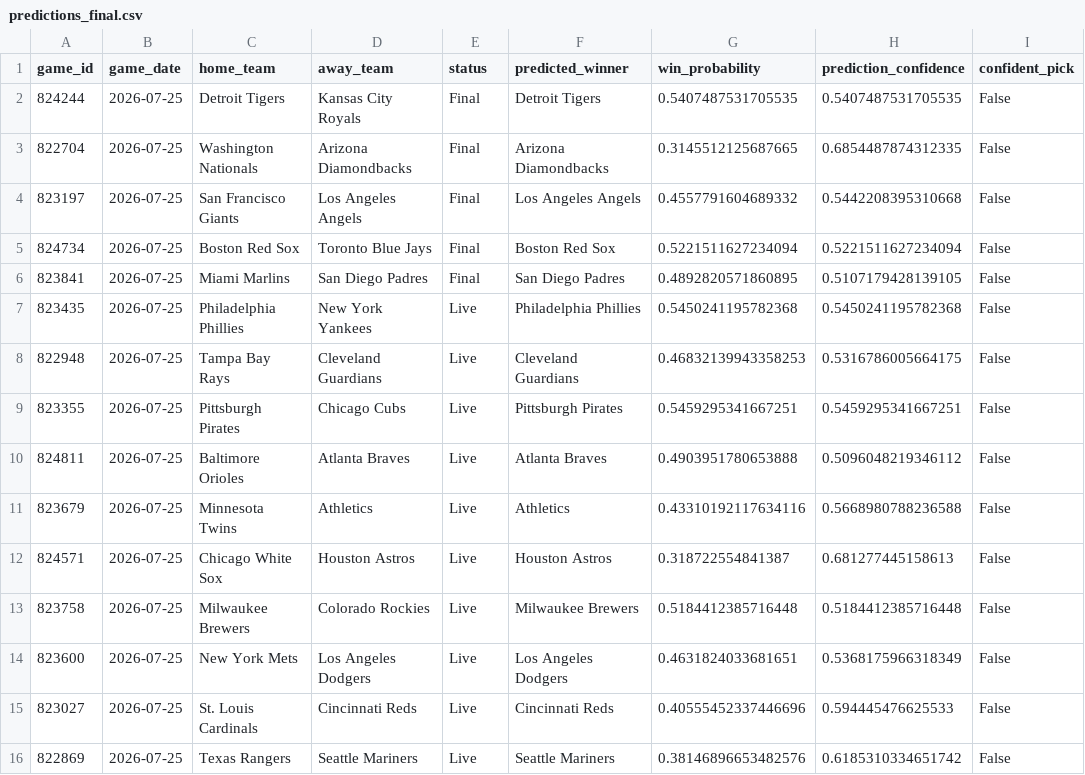
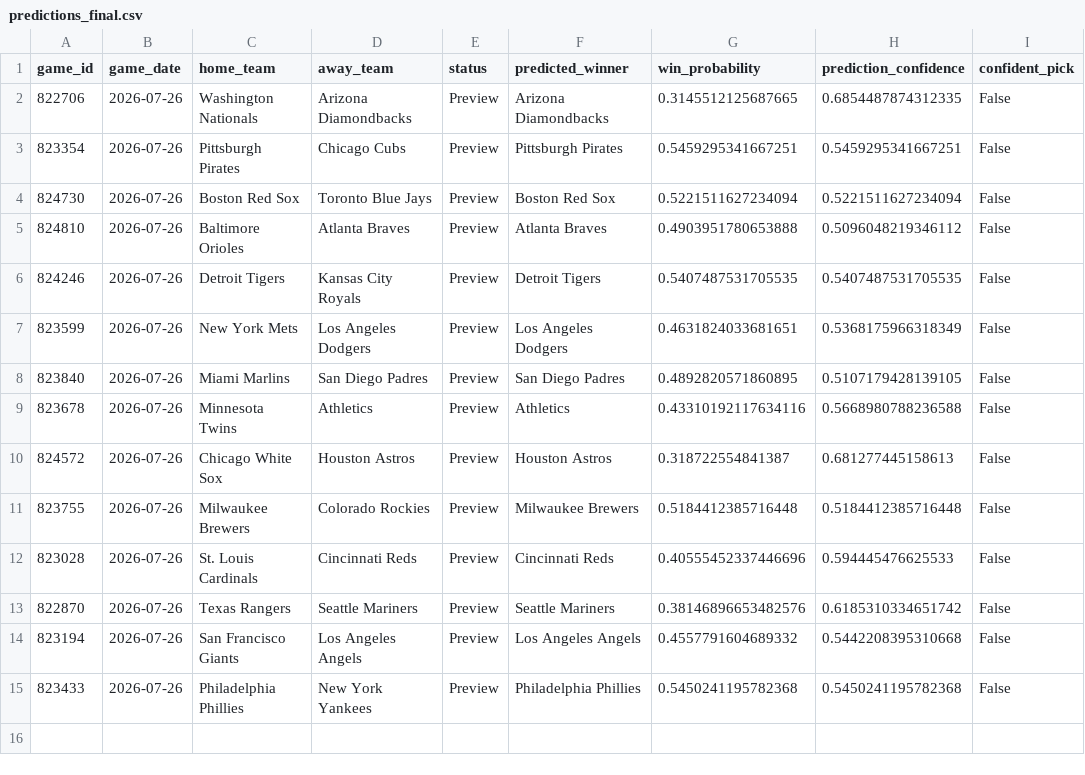
Before and after one commit to ByteLogic214/MLB-2026-Predictions, a CSV file: data/processed/predictions_final.csv, drawn as a sheet.

Commit message:
Predictions update [skip ci]

```diff
--- a/data/processed/predictions_final.csv
+++ b/data/processed/predictions_final.csv
@@ -1,16 +1,15 @@
 game_id,game_date,home_team,away_team,status,predicted_winner,win_probability,prediction_confidence,confident_pick
-824244,2026-07-25,Detroit Tigers,Kansas City Royals,Final,Detroit Tigers,0.5407487531705535,0.5407487531705535,False
-822704,2026-07-25,Washington Nationals,Arizona Diamondbacks,Final,Arizona Diamondbacks,0.3145512125687665,0.6854487874312335,False
-823197,2026-07-25,San Francisco Giants,Los Angeles Angels,Final,Los Angeles Angels,0.4557791604689332,0.5442208395310668,False
-824734,2026-07-25,Boston Red Sox,Toronto Blue Jays,Final,Boston Red Sox,0.5221511627234094,0.5221511627234094,False
-823841,2026-07-25,Miami Marlins,San Diego Padres,Final,San Diego Padres,0.4892820571860895,0.5107179428139105,False
-823435,2026-07-25,Philadelphia Phillies,New York Yankees,Live,Philadelphia Phillies,0.5450241195782368,0.5450241195782368,False
-822948,2026-07-25,Tampa Bay Rays,Cleveland Guardians,Live,Cleveland Guardians,0.46832139943358253,0.5316786005664175,False
-823355,2026-07-25,Pittsburgh Pirates,Chicago Cubs,Live,Pittsburgh Pirates,0.5459295341667251,0.5459295341667251,False
-824811,2026-07-25,Baltimore Orioles,Atlanta Braves,Live,Atlanta Braves,0.4903951780653888,0.5096048219346112,False
-823679,2026-07-25,Minnesota Twins,Athletics,Live,Athletics,0.43310192117634116,0.5668980788236588,False
-824571,2026-07-25,Chicago White Sox,Houston Astros,Live,Houston Astros,0.318722554841387,0.681277445158613,False
-823758,2026-07-25,Milwaukee Brewers,Colorado Rockies,Live,Milwaukee Brewers,0.5184412385716448,0.5184412385716448,False
-823600,2026-07-25,New York Mets,Los Angeles Dodgers,Live,Los Angeles Dodgers,0.4631824033681651,0.5368175966318349,False
-823027,2026-07-25,St. Louis Cardinals,Cincinnati Reds,Live,Cincinnati Reds,0.40555452337446696,0.594445476625533,False
-822869,2026-07-25,Texas Rangers,Seattle Mariners,Live,Seattle Mariners,0.38146896653482576,0.6185310334651742,False
+822706,2026-07-26,Washington Nationals,Arizona Diamondbacks,Preview,Arizona Diamondbacks,0.3145512125687665,0.6854487874312335,False
+823354,2026-07-26,Pittsburgh Pirates,Chicago Cubs,Preview,Pittsburgh Pirates,0.5459295341667251,0.5459295341667251,False
+824730,2026-07-26,Boston Red Sox,Toronto Blue Jays,Preview,Boston Red Sox,0.5221511627234094,0.5221511627234094,False
+824810,2026-07-26,Baltimore Orioles,Atlanta Braves,Preview,Atlanta Braves,0.4903951780653888,0.5096048219346112,False
+824246,2026-07-26,Detroit Tigers,Kansas City Royals,Preview,Detroit Tigers,0.5407487531705535,0.5407487531705535,False
+823599,2026-07-26,New York Mets,Los Angeles Dodgers,Preview,Los Angeles Dodgers,0.4631824033681651,0.5368175966318349,False
+823840,2026-07-26,Miami Marlins,San Diego Padres,Preview,San Diego Padres,0.4892820571860895,0.5107179428139105,False
+823678,2026-07-26,Minnesota Twins,Athletics,Preview,Athletics,0.43310192117634116,0.5668980788236588,False
+824572,2026-07-26,Chicago White Sox,Houston Astros,Preview,Houston Astros,0.318722554841387,0.681277445158613,False
+823755,2026-07-26,Milwaukee Brewers,Colorado Rockies,Preview,Milwaukee Brewers,0.5184412385716448,0.5184412385716448,False
+823028,2026-07-26,St. Louis Cardinals,Cincinnati Reds,Preview,Cincinnati Reds,0.40555452337446696,0.594445476625533,False
+822870,2026-07-26,Texas Rangers,Seattle Mariners,Preview,Seattle Mariners,0.38146896653482576,0.6185310334651742,False
+823194,2026-07-26,San Francisco Giants,Los Angeles Angels,Preview,Los Angeles Angels,0.4557791604689332,0.5442208395310668,False
+823433,2026-07-26,Philadelphia Phillies,New York Yankees,Preview,Philadelphia Phillies,0.5450241195782368,0.5450241195782368,False
```
